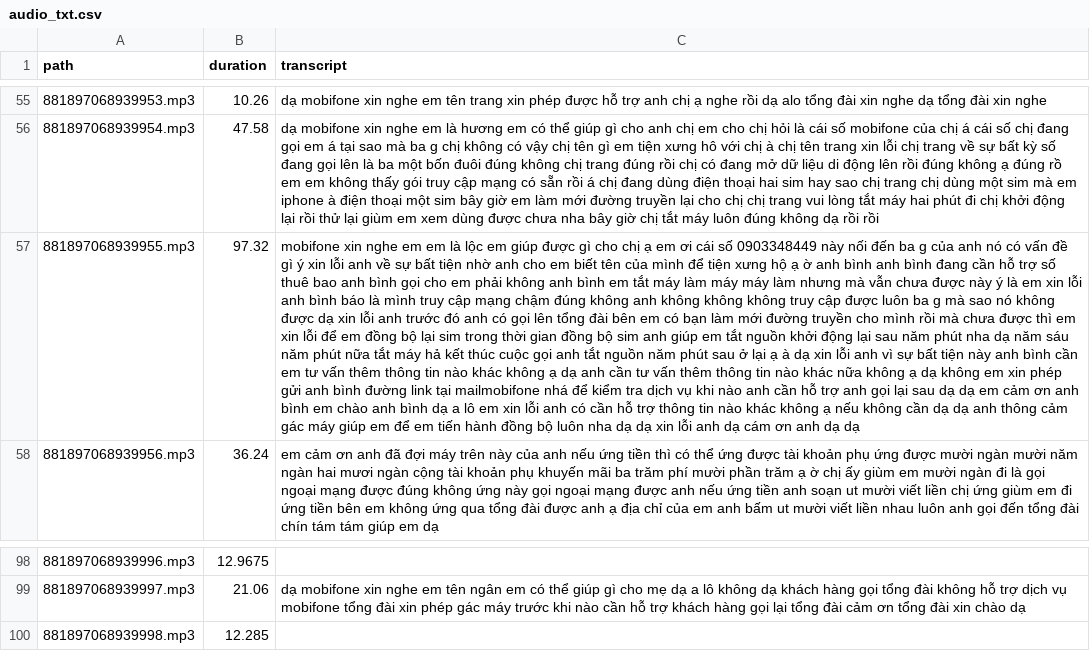
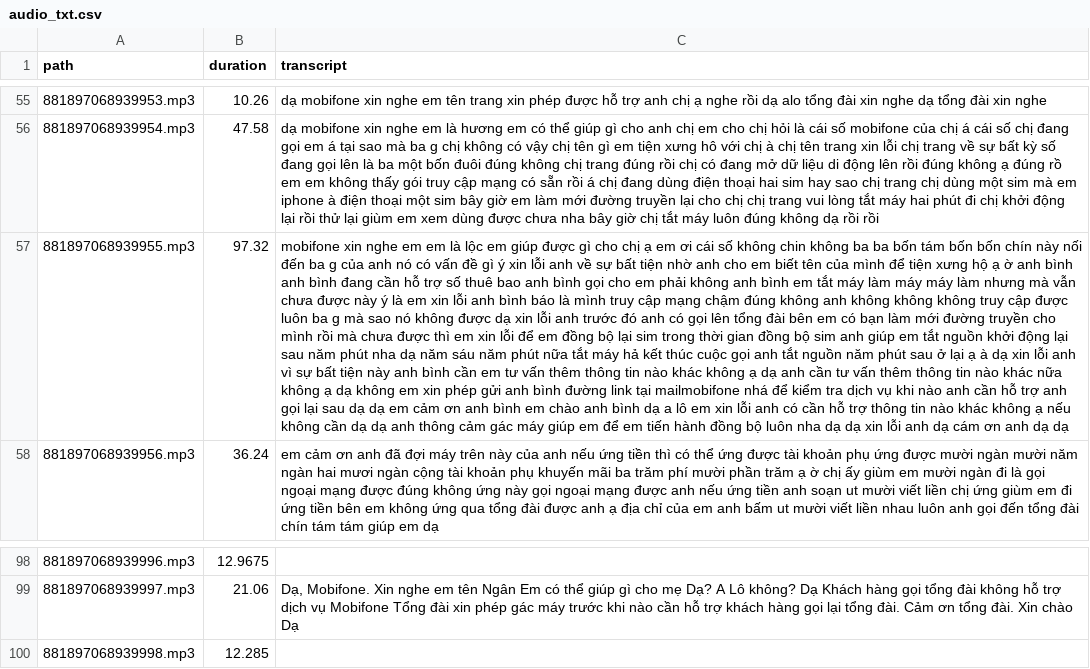
Before and after one commit to huyenxam/Audio_preprocessing, a CSV file: audio_txt.csv, drawn as a sheet; only a part is shown, gaps mark what is left out; the diff covers the shown part only; the diff names each change by its address in the sheet, - before the commit and + after, or states it on an @@ line.

```diff
--- a/audio_txt.csv
+++ b/audio_txt.csv
-C57 (transcript): …cái số 0903348449 này nối…
+C57 (transcript): …cái số không chin không ba ba bốn tám bốn bốn chín này nối…
-C99 (transcript): dạ mobifone xin nghe em tên ngân em có thể giúp gì cho mẹ dạ a lô không dạ khách hàng gọi tổng đài không hỗ trợ dịch vụ mobifone tổng đài xin phép gác máy trước khi nào cần hỗ trợ khách hàng gọi lại tổng đài cảm ơn tổng đài xin chào dạ
+C99 (transcript): Dạ, Mobifone. Xin nghe em tên Ngân Em có thể giúp gì cho mẹ Dạ? A Lô không? Dạ Khách hàng gọi tổng đài không hỗ trợ dịch vụ Mobifone Tổng đài xin phép gác máy trước khi nào cần hỗ trợ khách hàng gọi lại tổng đài. Cảm ơn tổng đài. Xin chào Dạ
```
Also changed, not shown: 28 edited cells elsewhere in this file.
